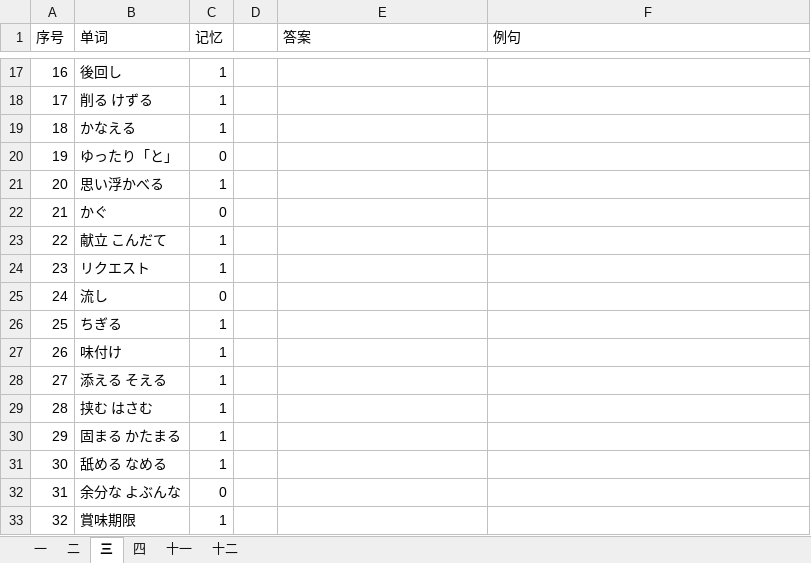
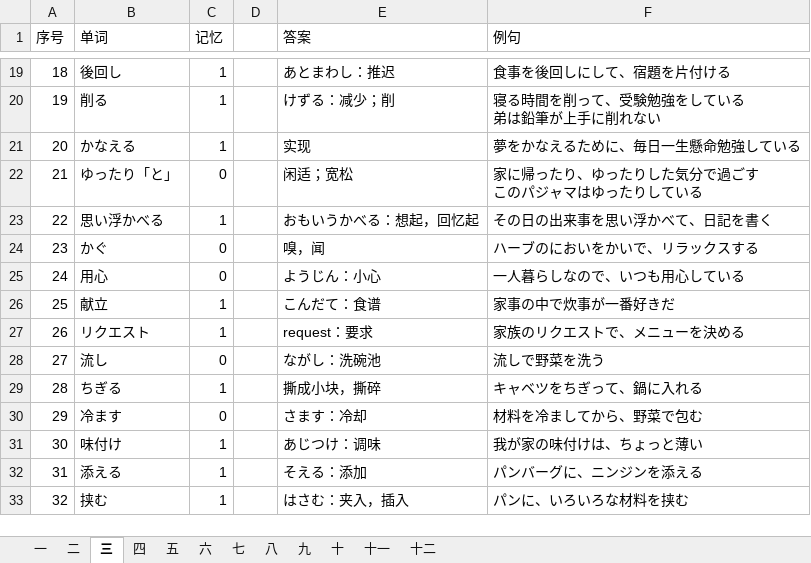
Before and after one commit to hataksumo/DesignerDoc, an Excel workbook: 策划案/日本語を勉強/N2冲刺/単語/日本語能力試験N2単語2500.xlsx, sheet 三, drawn as a sheet; only a part is shown, gaps mark what is left out; values as stored, in another font and other column widths than the file's, no borders; removed rows and columns are numbered as before the commit, all else as after; ↵ is a line break in a cell; the diff covers the shown part only; the diff names each change by its address in the sheet, - before the commit and + after, or states it on an @@ line.

```diff
--- a/策划案/日本語を勉強/N2冲刺/単語/日本語能力試験N2単語2500.xlsx (sheet 三)
+++ b/策划案/日本語を勉強/N2冲刺/単語/日本語能力試験N2単語2500.xlsx (sheet 三)
+sheet tab: 五
+sheet tab: 六
+sheet tab: 七
+sheet tab: 八
+sheet tab: 九
+sheet tab: 十
@@ column A (序号) renumbered from row 16 down @@
-E19 (答案): (empty)
+E19 (答案): あとまわし：推迟
-F19 (例句): (empty)
+F19 (例句): 食事を後回しにして、宿題を片付ける
-row 18: 17 | 削る けずる | 1
+row 20: 19 | 削る | 1 |  | けずる：减少；削 | 寝る時間を削って、受験勉強をしている ↵ 弟は鉛筆が上手に削れない
-E21 (答案): (empty)
+E21 (答案): 实现
-F21 (例句): (empty)
+F21 (例句): 夢をかなえるために、毎日一生懸命勉強している
-E22 (答案): (empty)
+E22 (答案): 闲适；宽松
-F22 (例句): (empty)
+F22 (例句): 家に帰ったり、ゆったりした気分で過ごす ↵ このパジャマはゆったりしている
-E23 (答案): (empty)
+E23 (答案): おもいうかべる：想起，回忆起
-F23 (例句): (empty)
+F23 (例句): その日の出来事を思い浮かべて、日記を書く
-E24 (答案): (empty)
+E24 (答案): 嗅，闻
-F24 (例句): (empty)
+F24 (例句): ハーブのにおいをかいで、リラックスする
-row 23: 22 | 献立 こんだて | 1
+row 25: 24 | 用心 | 0 |  | ようじん：小心 | 一人暮らしなので、いつも用心している
+row 26: 25 | 献立 | 1 |  | こんだて：食谱 | 家事の中で炊事が一番好きだ
-E27 (答案): (empty)
+E27 (答案): request：要求
-F27 (例句): (empty)
+F27 (例句): 家族のリクエストで、メニューを決める
-E28 (答案): (empty)
+E28 (答案): ながし：洗碗池
-F28 (例句): (empty)
+F28 (例句): 流しで野菜を洗う
-E29 (答案): (empty)
+E29 (答案): 撕成小块，撕碎
-F29 (例句): (empty)
+F29 (例句): キャベツをちぎって、鍋に入れる
+row 30: 29 | 冷ます | 0 |  | さます：冷却 | 材料を冷ましてから、野菜で包む
-E31 (答案): (empty)
+E31 (答案): あじつけ：调味
-F31 (例句): (empty)
+F31 (例句): 我が家の味付けは、ちょっと薄い
-row 28: 27 | 添える そえる | 1
-row 29: 28 | 挟む はさむ | 1
-row 30: 29 | 固まる かたまる | 1
-row 31: 30 | 舐める なめる | 1
-row 32: 31 | 余分な よぶんな | 0
-row 33: 32 | 賞味期限 | 1
+row 32: 31 | 添える | 1 |  | そえる：添加 | パンバーグに、ニンジンを添える
+row 33: 32 | 挟む | 1 |  | はさむ：夹入，插入 | パンに、いろいろな材料を挟む
```
Also changed, not shown: 29 added rows, 22 removed rows and 45 edited cells elsewhere in this sheet, sheet 四.
